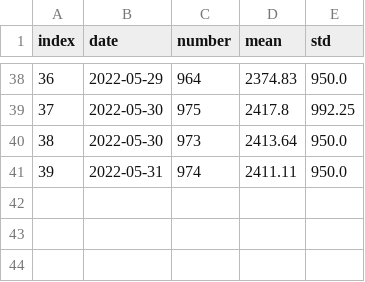
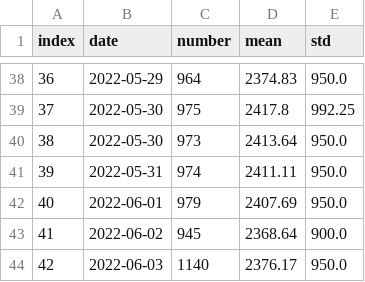
Before and after one commit to filipgaldyn/beautifulsoup-flats-price, a CSV file: daily_databases/krakow.csv, drawn as a sheet; only a part is shown, gaps mark what is left out; the diff names each change by its address in the sheet, - before the commit and + after, or states it on an @@ line.

```diff
--- a/daily_databases/krakow.csv
+++ b/daily_databases/krakow.csv
+row 42: 40 | 2022-06-01 | 979 | 2407.69 | 950.0
+row 43: 41 | 2022-06-02 | 945 | 2368.64 | 900.0
+row 44: 42 | 2022-06-03 | 1140 | 2376.17 | 950.0
```
Also changed, not shown: daily_databases/gdansk.csv, daily_databases/lodz.csv, 5 other files.
